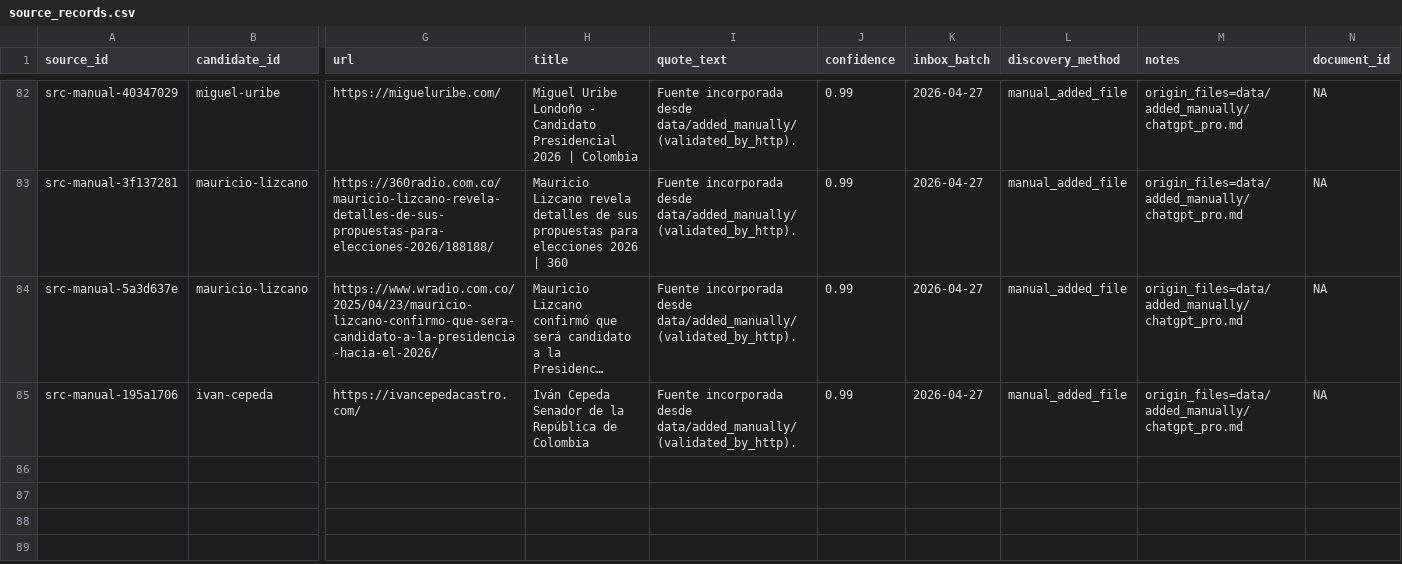
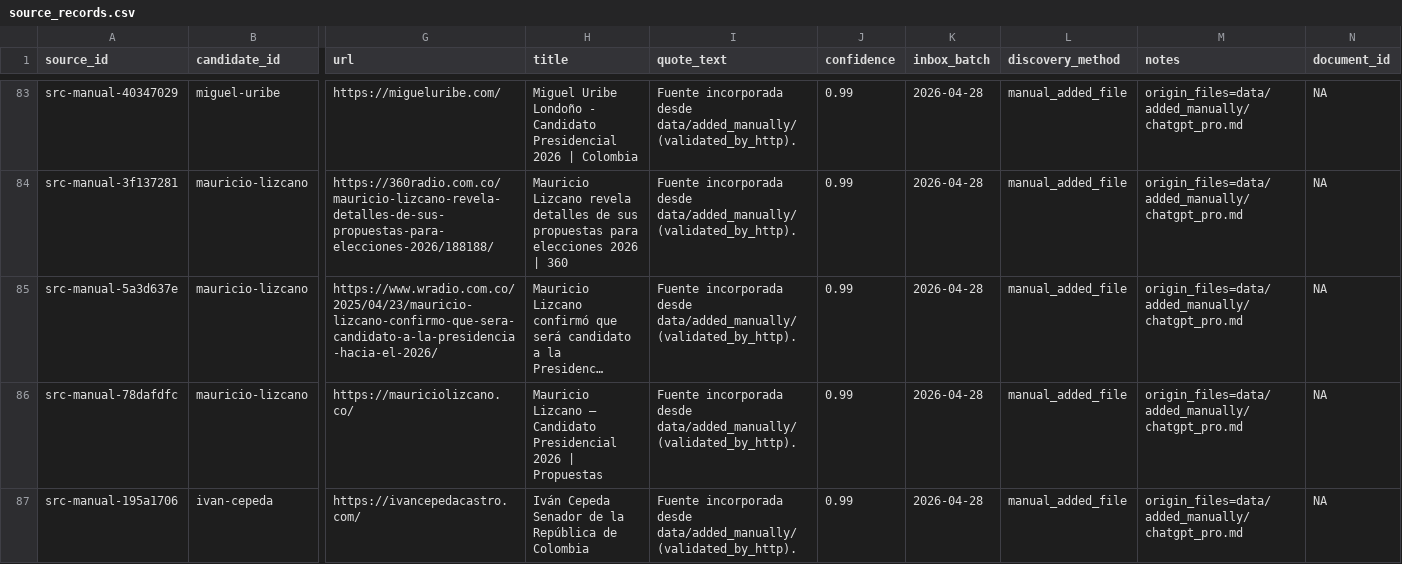
Before and after one commit to randrescastaneda/presidentes_colombia_2026, a CSV file: data/processed/source_records.csv, drawn as a sheet; only a part is shown, gaps mark what is left out; long unchanged cells end in …; addresses are those after the commit; rows hold the shown columns only; the diff covers the shown part only; the diff names each change by its address in the sheet, - before the commit and + after, or states it on an @@ line.

```diff
--- a/data/processed/source_records.csv
+++ b/data/processed/source_records.csv
-K83:K85 (inbox_batch): 2026-04-27
+K83:K85 (inbox_batch): 2026-04-28
+row 86: src-manual-78dafdfc | mauricio-lizcano | https://mauriciolizcano.co/ | Mauricio Lizcano – Candidato Presidencial 2026 | Propuestas | Fuente incorporada desde data/added_manually/ (validated_by_http). | 0.99 | 2026-04-28 | manual_added_file | origin_files=data/added_manually/chatgpt_pro.md | NA
-K87 (inbox_batch): 2026-04-27
+K87 (inbox_batch): 2026-04-28
```
Also changed, not shown: 1 added row and 26 edited cells elsewhere in this file, data/processed/claim_records.csv, data/processed/manual_source_library.csv, 54 other files.
